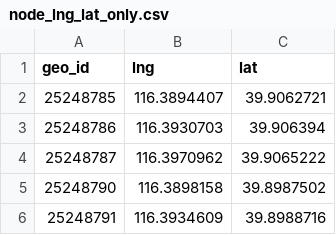
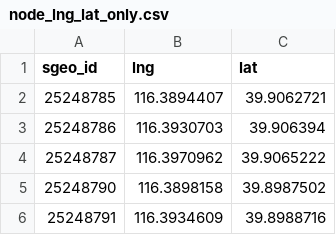
Before and after one commit to tenyearstranger/data_mining, a CSV file: extendedData/node_lng_lat_only.csv, drawn as a sheet; only a part is shown.

```diff
--- a/extendedData/node_lng_lat_only.csv
+++ b/extendedData/node_lng_lat_only.csv
@@ -1,2 +1,2 @@
-geo_id,lng,lat
+sgeo_id,lng,lat
 25248785,116.3894407,39.9062721
```
Also changed, not shown: 1 other file.
